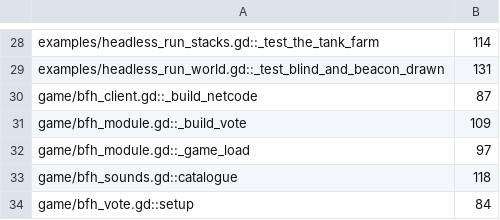
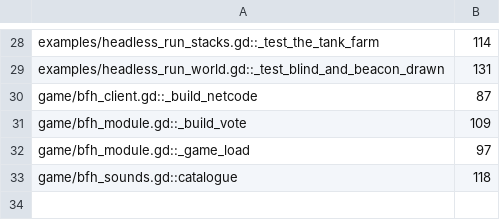
Before and after one commit to zees-games/mg-buses-from-hell, a TSV file: ci/efficiency/size.tsv, drawn as a sheet; only a part is shown, gaps mark what is left out; the diff names each change by its address in the sheet, - before the commit and + after, or states it on an @@ line.

```diff
--- a/ci/efficiency/size.tsv
+++ b/ci/efficiency/size.tsv
-row 34: game/bfh_vote.gd::setup | 84
```
Also changed, not shown: 5 other files.
